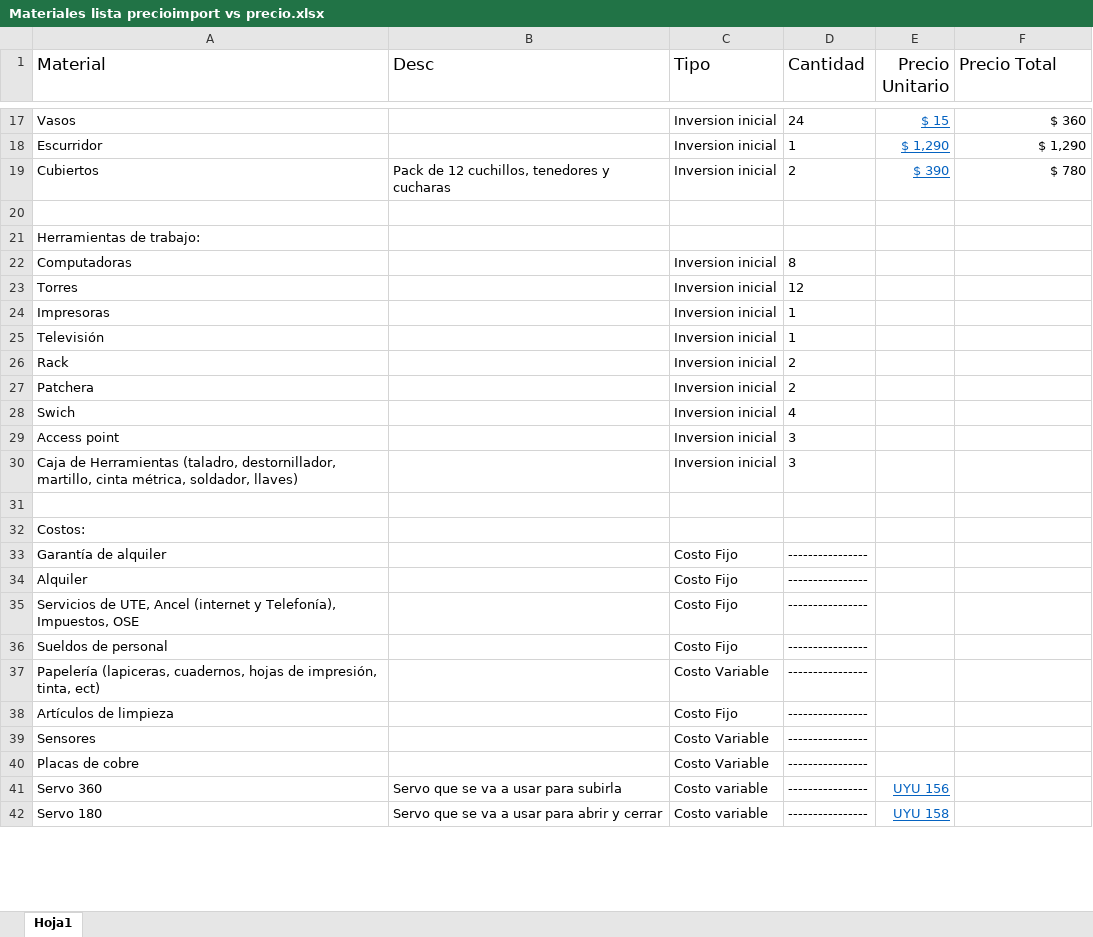
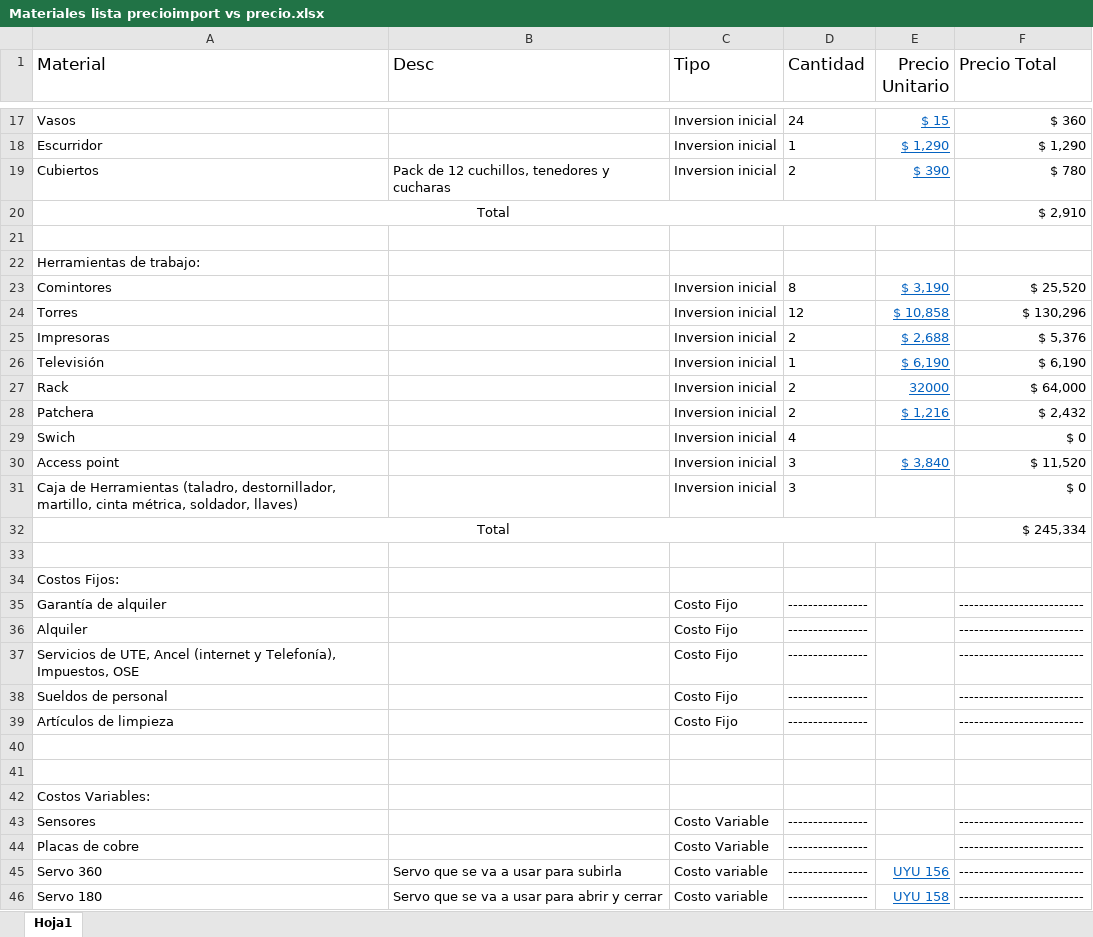
Before and after one commit to Dario-Martinez/BlindsTech, an Excel workbook: ProyectoMaterias/Formación/Materiales lista precioimport vs precio.xlsx, sheet Hoja1, drawn as a sheet; only a part is shown, gaps mark what is left out; values as stored, in another font and other column widths than the file's, no borders; removed rows and columns are numbered as before the commit, all else as after; the diff covers the shown part only; the diff names each change by its address in the sheet, - before the commit and + after, or states it on an @@ line.

Commit message:
Materiales lista precioimport vs precio.xlsx - modificado

```diff
--- a/ProyectoMaterias/Formación/Materiales lista precioimport vs precio.xlsx (sheet Hoja1)
+++ b/ProyectoMaterias/Formación/Materiales lista precioimport vs precio.xlsx (sheet Hoja1)
+row 20: Total |  |  |  |  | $ 2,910
-row 22: Computadoras |  | Inversion inicial | 8
+row 23: Comintores |  | Inversion inicial | 8 | $ 3,190 | $ 25,520
-E24 (Precio Unitario): (empty)
+E24 (Precio Unitario): $ 10,858
-F24 (Precio Total): (empty)
+F24 (Precio Total): $ 130,296
-D25 (Cantidad): 1
+D25 (Cantidad): 2
-E25 (Precio Unitario): (empty)
+E25 (Precio Unitario): $ 2,688
-F25 (Precio Total): (empty)
+F25 (Precio Total): $ 5,376
-E26 (Precio Unitario): (empty)
+E26 (Precio Unitario): $ 6,190
-F26 (Precio Total): (empty)
+F26 (Precio Total): $ 6,190
-E27 (Precio Unitario): (empty)
+E27 (Precio Unitario): 32000
-F27 (Precio Total): (empty)
+F27 (Precio Total): $ 64,000
-E28 (Precio Unitario): (empty)
+E28 (Precio Unitario): $ 1,216
-F28 (Precio Total): (empty)
+F28 (Precio Total): $ 2,432
-F29 (Precio Total): (empty)
+F29 (Precio Total): $ 0
-E30 (Precio Unitario): (empty)
+E30 (Precio Unitario): $ 3,840
-F30 (Precio Total): (empty)
+F30 (Precio Total): $ 11,520
-F31 (Precio Total): (empty)
+F31 (Precio Total): $ 0
+row 32: Total |  |  |  |  | $ 245,334
-A34 (Material): Costos:
+A34 (Material): Costos Fijos:
-F35:F38 (Precio Total): (empty)
+F35:F38 (Precio Total): -------------------------
-row 37: Papelería (lapiceras, cuadernos, hojas de impresión, tinta, ect) |  | Costo Variable | ----------------
-F39 (Precio Total): (empty)
+F39 (Precio Total): -------------------------
+row 40: (empty)
+row 41: (empty)
+row 42: Costos Variables:
-F43:F46 (Precio Total): (empty)
+F43:F46 (Precio Total): -------------------------
```
Also changed, not shown: 1 added row and 4 edited cells elsewhere in this sheet.
